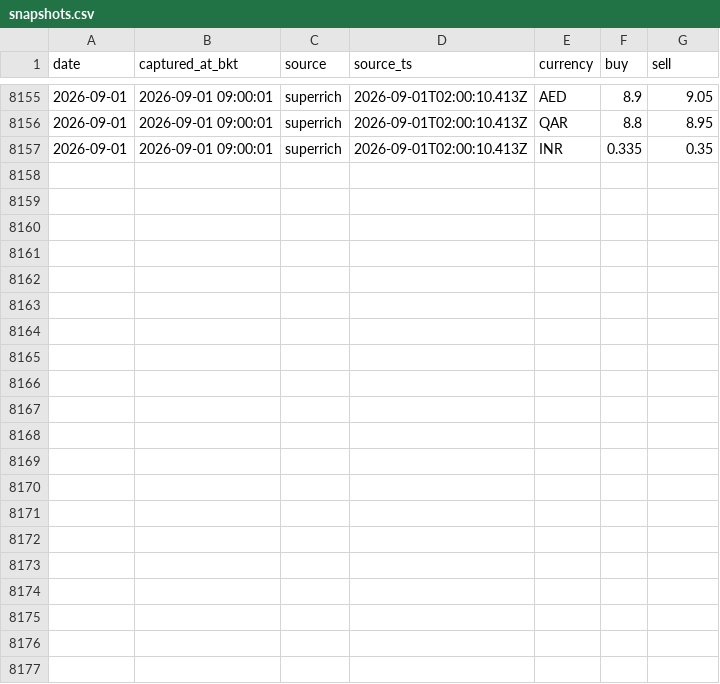
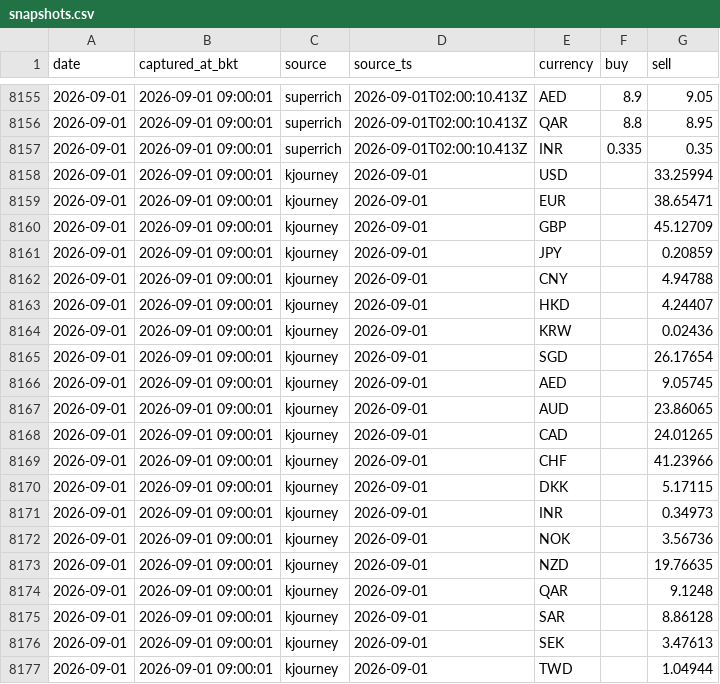
Before and after one commit to vsupakatitham-cloud/fx-dashboard, a CSV file: data/snapshots.csv, drawn as a sheet; only a part is shown, gaps mark what is left out; the diff names each change by its address in the sheet, - before the commit and + after, or states it on an @@ line.

Commit message:
data: update FX snapshots 2026-09-01

```diff
--- a/data/snapshots.csv
+++ b/data/snapshots.csv
+row 8158: 2026-09-01 | 2026-09-01 09:00:01 | kjourney | 2026-09-01 | USD |  | 33.25994
+row 8159: 2026-09-01 | 2026-09-01 09:00:01 | kjourney | 2026-09-01 | EUR |  | 38.65471
+row 8160: 2026-09-01 | 2026-09-01 09:00:01 | kjourney | 2026-09-01 | GBP |  | 45.12709
+row 8161: 2026-09-01 | 2026-09-01 09:00:01 | kjourney | 2026-09-01 | JPY |  | 0.20859
+row 8162: 2026-09-01 | 2026-09-01 09:00:01 | kjourney | 2026-09-01 | CNY |  | 4.94788
+row 8163: 2026-09-01 | 2026-09-01 09:00:01 | kjourney | 2026-09-01 | HKD |  | 4.24407
+row 8164: 2026-09-01 | 2026-09-01 09:00:01 | kjourney | 2026-09-01 | KRW |  | 0.02436
+row 8165: 2026-09-01 | 2026-09-01 09:00:01 | kjourney | 2026-09-01 | SGD |  | 26.17654
+row 8166: 2026-09-01 | 2026-09-01 09:00:01 | kjourney | 2026-09-01 | AED |  | 9.05745
+row 8167: 2026-09-01 | 2026-09-01 09:00:01 | kjourney | 2026-09-01 | AUD |  | 23.86065
+row 8168: 2026-09-01 | 2026-09-01 09:00:01 | kjourney | 2026-09-01 | CAD |  | 24.01265
+row 8169: 2026-09-01 | 2026-09-01 09:00:01 | kjourney | 2026-09-01 | CHF |  | 41.23966
+row 8170: 2026-09-01 | 2026-09-01 09:00:01 | kjourney | 2026-09-01 | DKK |  | 5.17115
+row 8171: 2026-09-01 | 2026-09-01 09:00:01 | kjourney | 2026-09-01 | INR |  | 0.34973
+row 8172: 2026-09-01 | 2026-09-01 09:00:01 | kjourney | 2026-09-01 | NOK |  | 3.56736
+row 8173: 2026-09-01 | 2026-09-01 09:00:01 | kjourney | 2026-09-01 | NZD |  | 19.76635
+row 8174: 2026-09-01 | 2026-09-01 09:00:01 | kjourney | 2026-09-01 | QAR |  | 9.1248
+row 8175: 2026-09-01 | 2026-09-01 09:00:01 | kjourney | 2026-09-01 | SAR |  | 8.86128
+row 8176: 2026-09-01 | 2026-09-01 09:00:01 | kjourney | 2026-09-01 | SEK |  | 3.47613
+row 8177: 2026-09-01 | 2026-09-01 09:00:01 | kjourney | 2026-09-01 | TWD |  | 1.04944
```
Also changed, not shown: 3 other files.
